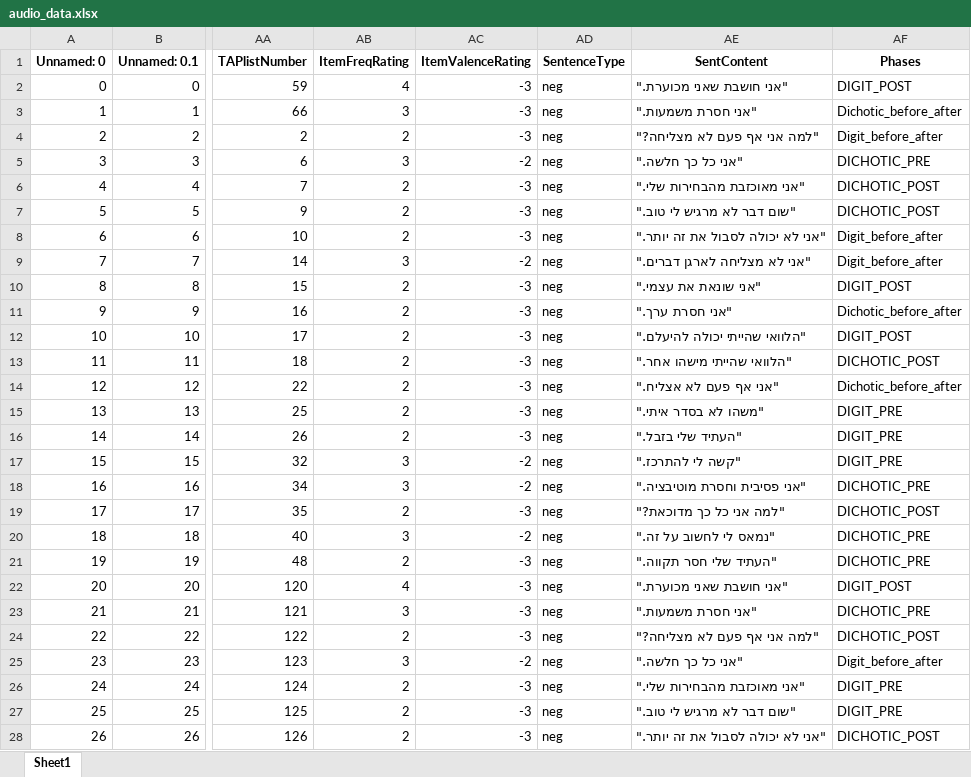
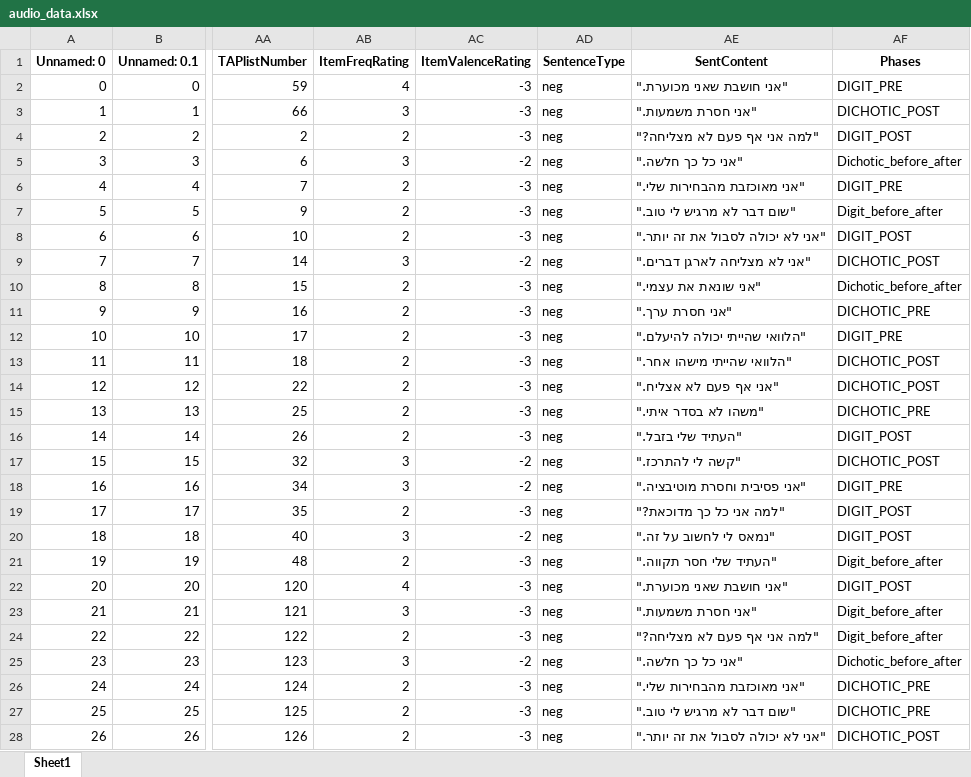
Before and after one commit to TomerOz/stp-project, an Excel workbook: Subjects/subject 1/audio_data.xlsx, sheet Sheet1, drawn as a sheet; only a part is shown, gaps mark what is left out; values as stored, in another font and other column widths than the file's, no borders; the diff covers the shown part only; the diff names each change by its address in the sheet, - before the commit and + after, or states it on an @@ line.

```diff
--- a/Subjects/subject 1/audio_data.xlsx (sheet Sheet1)
+++ b/Subjects/subject 1/audio_data.xlsx (sheet Sheet1)
-AF2 (Phases): DIGIT_POST
+AF2 (Phases): DIGIT_PRE
-AF3 (Phases): Dichotic_before_after
+AF3 (Phases): DICHOTIC_POST
-AF4 (Phases): Digit_before_after
+AF4 (Phases): DIGIT_POST
-AF5 (Phases): DICHOTIC_PRE
+AF5 (Phases): Dichotic_before_after
-AF6 (Phases): DICHOTIC_POST
+AF6 (Phases): DIGIT_PRE
-AF7 (Phases): DICHOTIC_POST
+AF7 (Phases): Digit_before_after
-AF8 (Phases): Digit_before_after
+AF8 (Phases): DIGIT_POST
-AF9 (Phases): Digit_before_after
+AF9 (Phases): DICHOTIC_POST
-AF10 (Phases): DIGIT_POST
+AF10 (Phases): Dichotic_before_after
-AF11 (Phases): Dichotic_before_after
+AF11 (Phases): DICHOTIC_PRE
-AF12 (Phases): DIGIT_POST
+AF12 (Phases): DIGIT_PRE
-AF14 (Phases): Dichotic_before_after
+AF14 (Phases): DICHOTIC_POST
-AF15 (Phases): DIGIT_PRE
+AF15 (Phases): DICHOTIC_PRE
-AF16 (Phases): DIGIT_PRE
+AF16 (Phases): DIGIT_POST
-AF17 (Phases): DIGIT_PRE
+AF17 (Phases): DICHOTIC_POST
-AF18 (Phases): DICHOTIC_PRE
+AF18 (Phases): DIGIT_PRE
-AF19 (Phases): DICHOTIC_POST
+AF19 (Phases): DIGIT_POST
-AF20 (Phases): DICHOTIC_PRE
+AF20 (Phases): DIGIT_POST
-AF21 (Phases): DICHOTIC_PRE
+AF21 (Phases): Digit_before_after
-AF23 (Phases): DICHOTIC_PRE
+AF23 (Phases): Digit_before_after
-AF24 (Phases): DICHOTIC_POST
+AF24 (Phases): Digit_before_after
-AF25 (Phases): Digit_before_after
+AF25 (Phases): Dichotic_before_after
-AF26:AF27 (Phases): DIGIT_PRE
+AF26:AF27 (Phases): DICHOTIC_PRE
```
Also changed, not shown: 46 edited cells elsewhere in this sheet, Debug Output/debug_trials_dichotic_session_DICHOTIC_PRE.xlsx, Debug Output/dubg_trials.xlsx, 11 other files.
